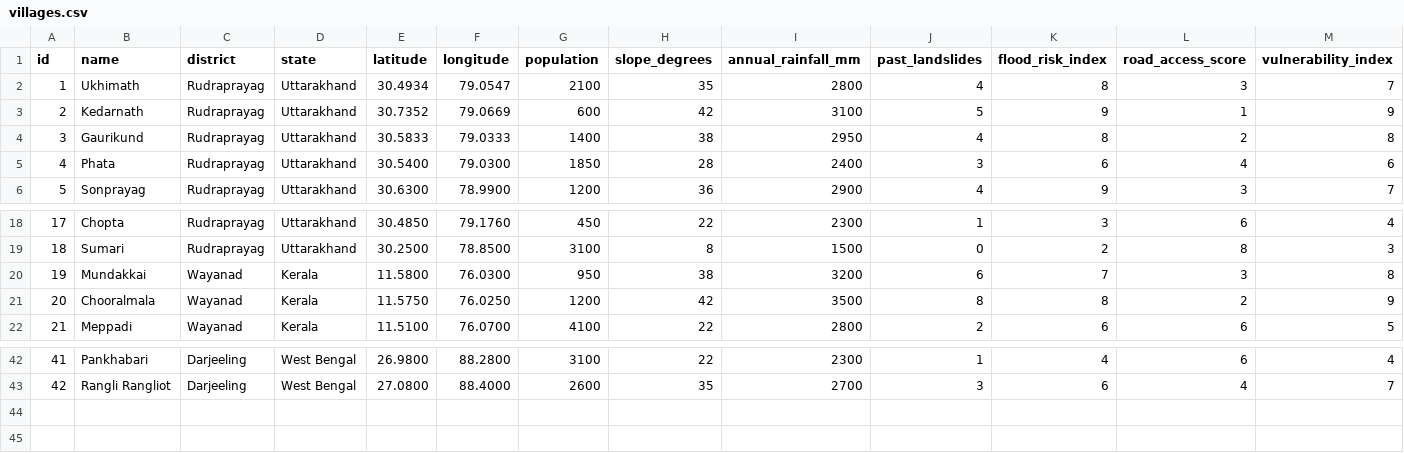
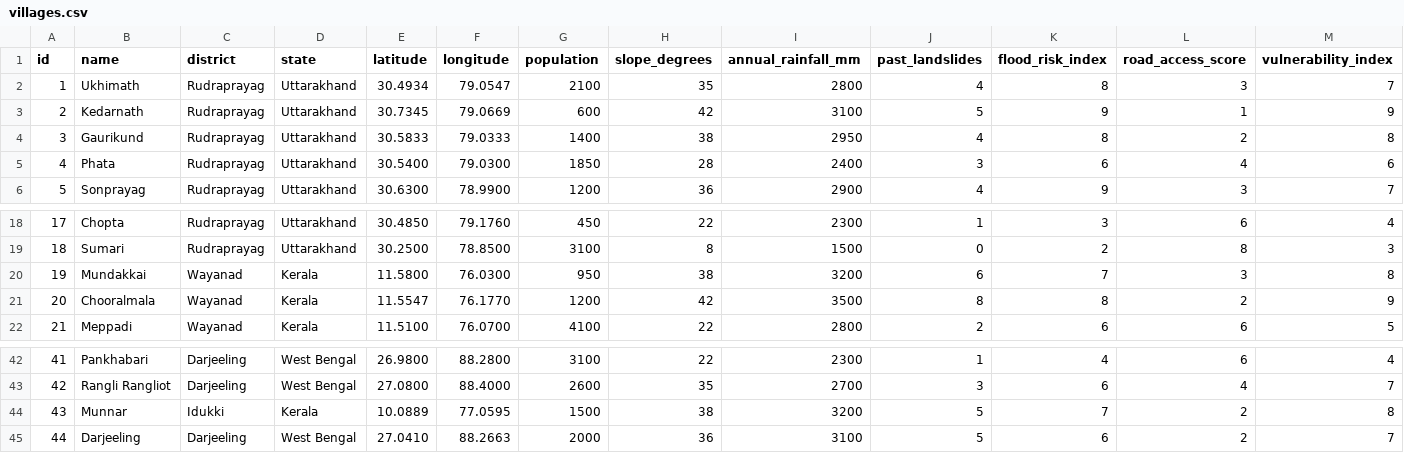
Before and after one commit to 0Ketan/Disaster-Risk-Village-System, a CSV file: data/villages.csv, drawn as a sheet; only a part is shown, gaps mark what is left out.

Commit message:
landslide updated

```diff
--- a/data/villages.csv
+++ b/data/villages.csv
@@ -2,3 +2,3 @@ id,name,district,state,latitude,longitude,population,slope_degrees,annual_rainfa
 1,Ukhimath,Rudraprayag,Uttarakhand,30.4934,79.0547,2100,35,2800,4,8,3,7
-2,Kedarnath,Rudraprayag,Uttarakhand,30.7352,79.0669,600,42,3100,5,9,1,9
+2,Kedarnath,Rudraprayag,Uttarakhand,30.7345,79.0669,600,42,3100,5,9,1,9
 3,Gaurikund,Rudraprayag,Uttarakhand,30.5833,79.0333,1400,38,2950,4,8,2,8
@@ -20,3 +20,3 @@ id,name,district,state,latitude,longitude,population,slope_degrees,annual_rainfa
 19,Mundakkai,Wayanad,Kerala,11.5800,76.0300,950,38,3200,6,7,3,8
-20,Chooralmala,Wayanad,Kerala,11.5750,76.0250,1200,42,3500,8,8,2,9
+20,Chooralmala,Wayanad,Kerala,11.5547,76.1770,1200,42,3500,8,8,2,9
 21,Meppadi,Wayanad,Kerala,11.5100,76.0700,4100,22,2800,2,6,6,5
@@ -43 +43,3 @@ id,name,district,state,latitude,longitude,population,slope_degrees,annual_rainfa
 42,Rangli Rangliot,Darjeeling,West Bengal,27.0800,88.4000,2600,35,2700,3,6,4,7
+43,Munnar,Idukki,Kerala,10.0889,77.0595,1500,38,3200,5,7,2,8
+44,Darjeeling,Darjeeling,West Bengal,27.0410,88.2663,2000,36,3100,5,6,2,7
```
Also changed, not shown: 23 other files.
